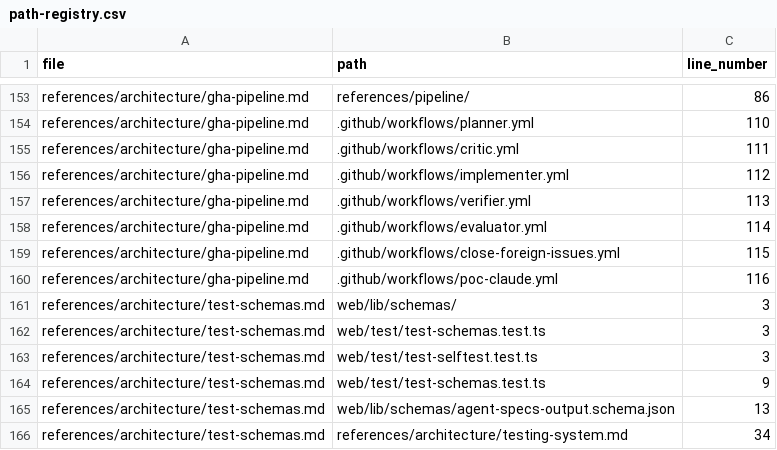
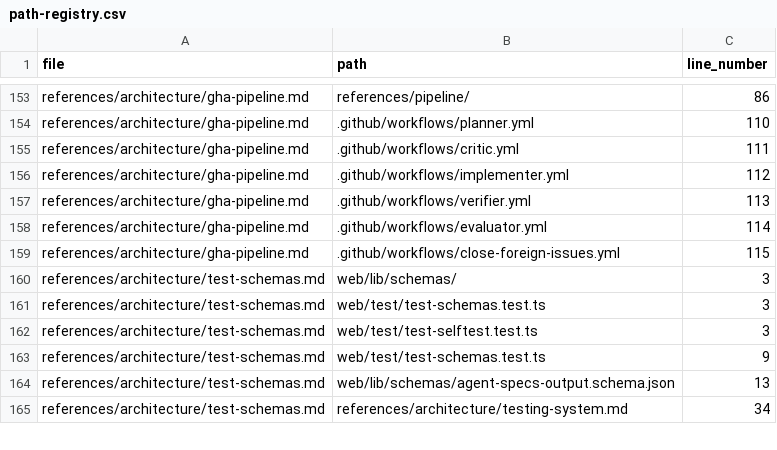
Before and after one commit to drashtishah/aws-simulator, a CSV file: references/registries/path-registry.csv, drawn as a sheet; only a part is shown, gaps mark what is left out; the diff names each change by its address in the sheet, - before the commit and + after, or states it on an @@ line.

```diff
--- a/references/registries/path-registry.csv
+++ b/references/registries/path-registry.csv
-row 160: references/architecture/gha-pipeline.md | .github/workflows/poc-claude.yml | 116
```
Also changed, not shown: 2 other files.
